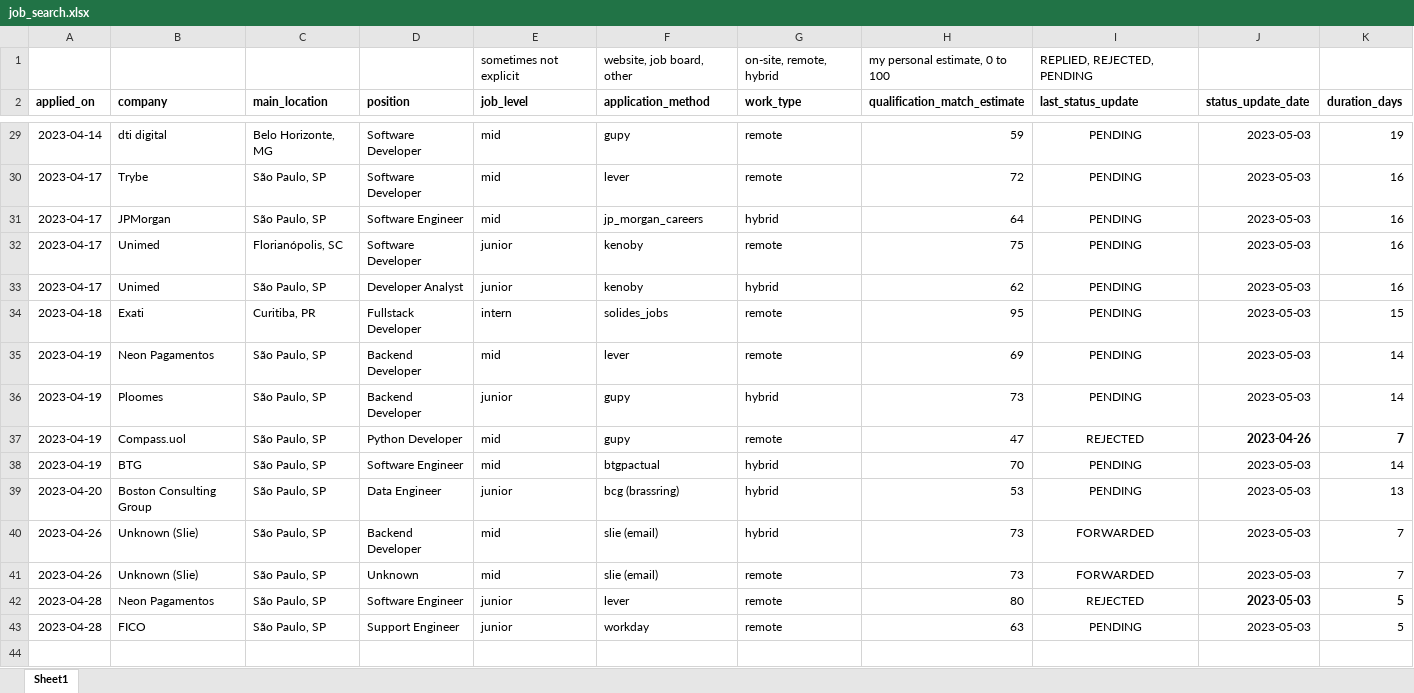
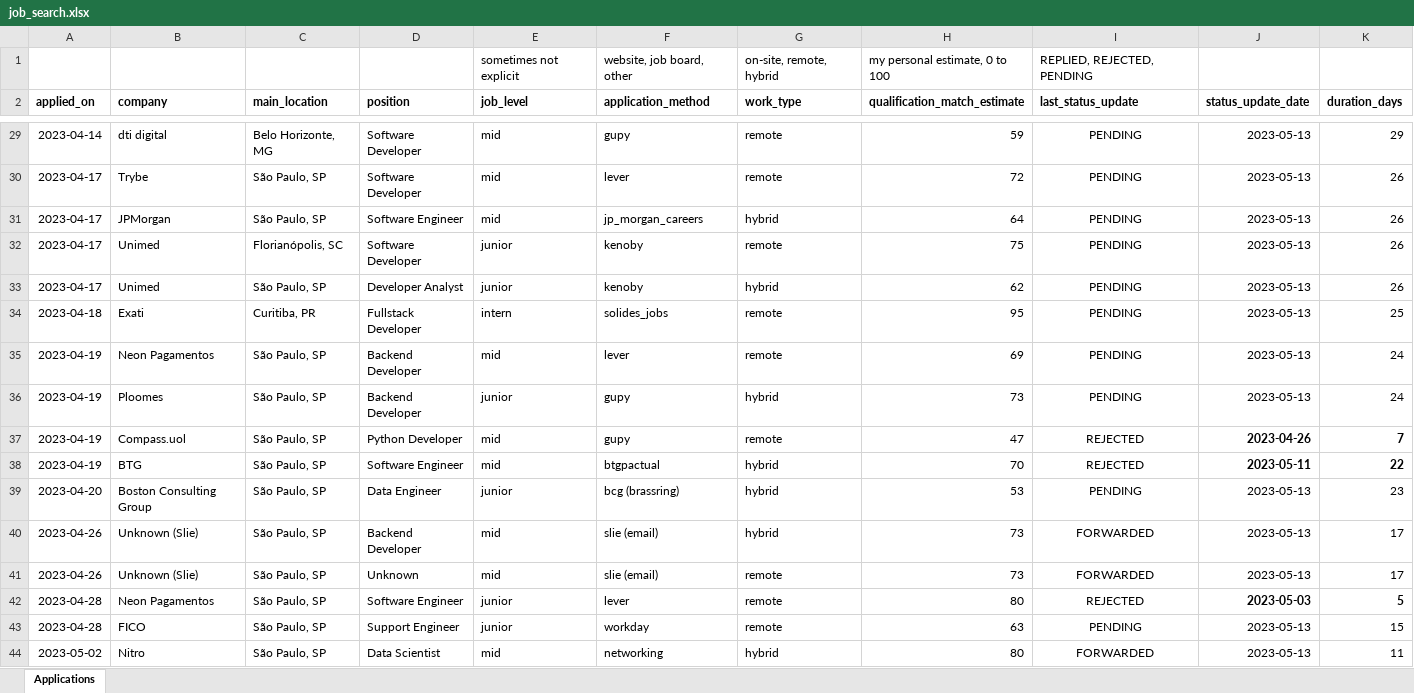
Before and after one commit to gusluchetti/portfolio, an Excel workbook: docs/job_search.xlsx, sheet Applications, drawn as a sheet; only a part is shown, gaps mark what is left out; values as stored, in another font and other column widths than the file's, no borders; conditional formats not drawn; the diff covers the shown part only; the diff names each change by its address in the sheet, - before the commit and + after, or states it on an @@ line.

Commit message:
update job search sheet

```diff
--- a/docs/job_search.xlsx (sheet Applications)
+++ b/docs/job_search.xlsx (sheet Applications)
-sheet tab: Sheet1
+sheet tab: Applications
-J29:J36 (status_update_date): 2023-05-03
+J29:J36 (status_update_date): 2023-05-13
-K29 (duration_days): 19
+K29 (duration_days): 29
-K30:K33 (duration_days): 16
+K30:K33 (duration_days): 26
-K34 (duration_days): 15
+K34 (duration_days): 25
-K35:K36 (duration_days): 14
+K35:K36 (duration_days): 24
-I38 (last_status_update): PENDING
+I38 (last_status_update): REJECTED
-J38 (status_update_date): 2023-05-03
+J38 (status_update_date): 2023-05-11
-J38:K38 bold: off
+J38:K38 bold: on
-K38 (duration_days): 14
+K38 (duration_days): 22
-J39:J41 (status_update_date): 2023-05-03
+J39:J41 (status_update_date): 2023-05-13
-K39 (duration_days): 13
+K39 (duration_days): 23
-K40:K41 (duration_days): 7
+K40:K41 (duration_days): 17
-J43 (status_update_date): 2023-05-03
+J43 (status_update_date): 2023-05-13
-K43 (duration_days): 5
+K43 (duration_days): 15
+row 44: 2023-05-02 | Nitro | São Paulo, SP | Data Scientist | mid | networking | hybrid | 80 | FORWARDED | 2023-05-13 | 11
```
Also changed, not shown: 26 edited cells elsewhere in this sheet.
